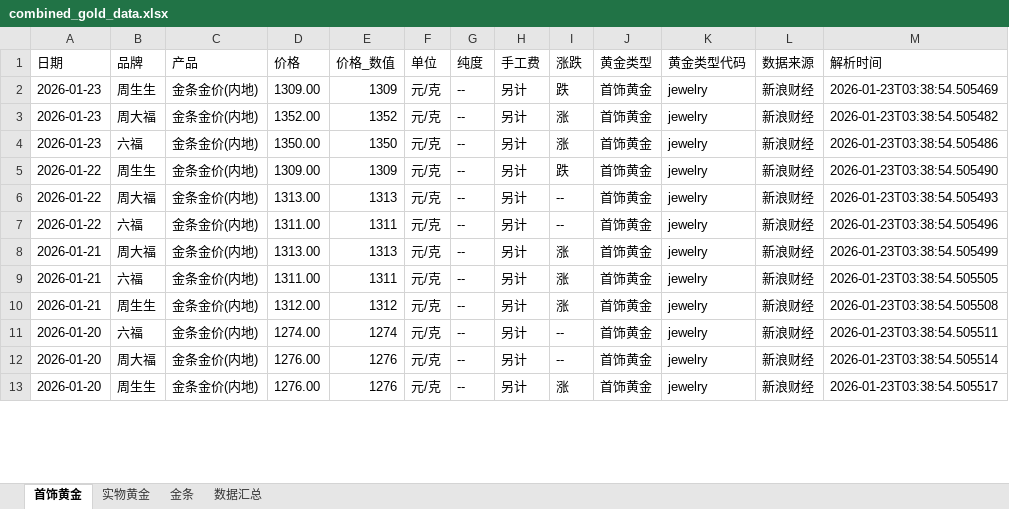
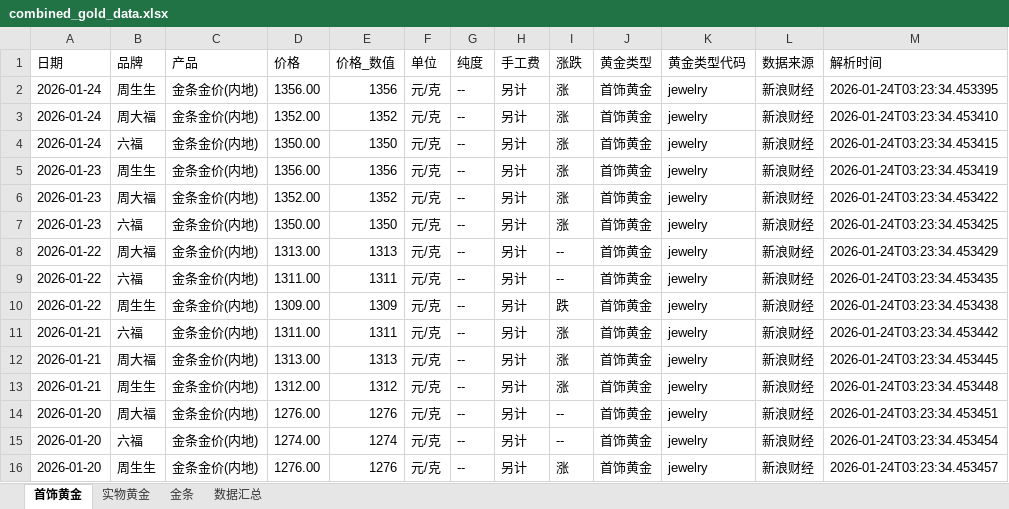
Before and after one commit to chengazhen/python-gold, an Excel workbook: combined_gold_data.xlsx, sheet 首饰黄金, drawn as a sheet; only a part is shown; values as stored, in another font and other column widths than the file's, no borders; removed rows and columns are numbered as before the commit, all else as after; the diff covers the shown part only; the diff names each change by its address in the sheet, - before the commit and + after, or states it on an @@ line.

```diff
--- a/combined_gold_data.xlsx (sheet 首饰黄金)
+++ b/combined_gold_data.xlsx (sheet 首饰黄金)
+row 2: 2026-01-24 | 周生生 | 金条金价(内地) | 1356.00 | 1356 | 元/克 | -- | 另计 | 涨 | 首饰黄金 | jewelry | 新浪财经 | 2026-01-24T03:23:34.453395
+row 3: 2026-01-24 | 周大福 | 金条金价(内地) | 1352.00 | 1352 | 元/克 | -- | 另计 | 涨 | 首饰黄金 | jewelry | 新浪财经 | 2026-01-24T03:23:34.453410
+row 4: 2026-01-24 | 六福 | 金条金价(内地) | 1350.00 | 1350 | 元/克 | -- | 另计 | 涨 | 首饰黄金 | jewelry | 新浪财经 | 2026-01-24T03:23:34.453415
-D5 (价格): 1309.00
+D5 (价格): 1356.00
-E5 (价格_数值): 1309
+E5 (价格_数值): 1356
-I5 (涨跌): 跌
+I5 (涨跌): 涨
-M5 (解析时间): 2026-01-23T03:38:54.505469
+M5 (解析时间): 2026-01-24T03:23:34.453419
-M6 (解析时间): 2026-01-23T03:38:54.505482
+M6 (解析时间): 2026-01-24T03:23:34.453422
-M7 (解析时间): 2026-01-23T03:38:54.505486
+M7 (解析时间): 2026-01-24T03:23:34.453425
-row 5: 2026-01-22 | 周生生 | 金条金价(内地) | 1309.00 | 1309 | 元/克 | -- | 另计 | 跌 | 首饰黄金 | jewelry | 新浪财经 | 2026-01-23T03:38:54.505490
-M8 (解析时间): 2026-01-23T03:38:54.505493
+M8 (解析时间): 2026-01-24T03:23:34.453429
-M9 (解析时间): 2026-01-23T03:38:54.505496
+M9 (解析时间): 2026-01-24T03:23:34.453435
+row 10: 2026-01-22 | 周生生 | 金条金价(内地) | 1309.00 | 1309 | 元/克 | -- | 另计 | 跌 | 首饰黄金 | jewelry | 新浪财经 | 2026-01-24T03:23:34.453438
-B11 (品牌): 周大福
+B11 (品牌): 六福
-D11 (价格): 1313.00
+D11 (价格): 1311.00
-E11 (价格_数值): 1313
+E11 (价格_数值): 1311
-M11 (解析时间): 2026-01-23T03:38:54.505499
+M11 (解析时间): 2026-01-24T03:23:34.453442
-B12 (品牌): 六福
+B12 (品牌): 周大福
-D12 (价格): 1311.00
+D12 (价格): 1313.00
-E12 (价格_数值): 1311
+E12 (价格_数值): 1313
-M12 (解析时间): 2026-01-23T03:38:54.505505
+M12 (解析时间): 2026-01-24T03:23:34.453445
-M13 (解析时间): 2026-01-23T03:38:54.505508
+M13 (解析时间): 2026-01-24T03:23:34.453448
-B14 (品牌): 六福
+B14 (品牌): 周大福
-D14 (价格): 1274.00
+D14 (价格): 1276.00
-E14 (价格_数值): 1274
+E14 (价格_数值): 1276
-M14 (解析时间): 2026-01-23T03:38:54.505511
+M14 (解析时间): 2026-01-24T03:23:34.453451
-B15 (品牌): 周大福
+B15 (品牌): 六福
-D15 (价格): 1276.00
+D15 (价格): 1274.00
-E15 (价格_数值): 1276
+E15 (价格_数值): 1274
-M15 (解析时间): 2026-01-23T03:38:54.505514
+M15 (解析时间): 2026-01-24T03:23:34.453454
-M16 (解析时间): 2026-01-23T03:38:54.505517
+M16 (解析时间): 2026-01-24T03:23:34.453457
```
Also changed, not shown: 4 added rows, 7 removed rows and 61 edited cells elsewhere in this sheet, sheet 实物黄金, sheet 金条, sheet 数据汇总, gold_bar_latest.xlsx, jewelry_gold_latest.xlsx, 11 other files.
